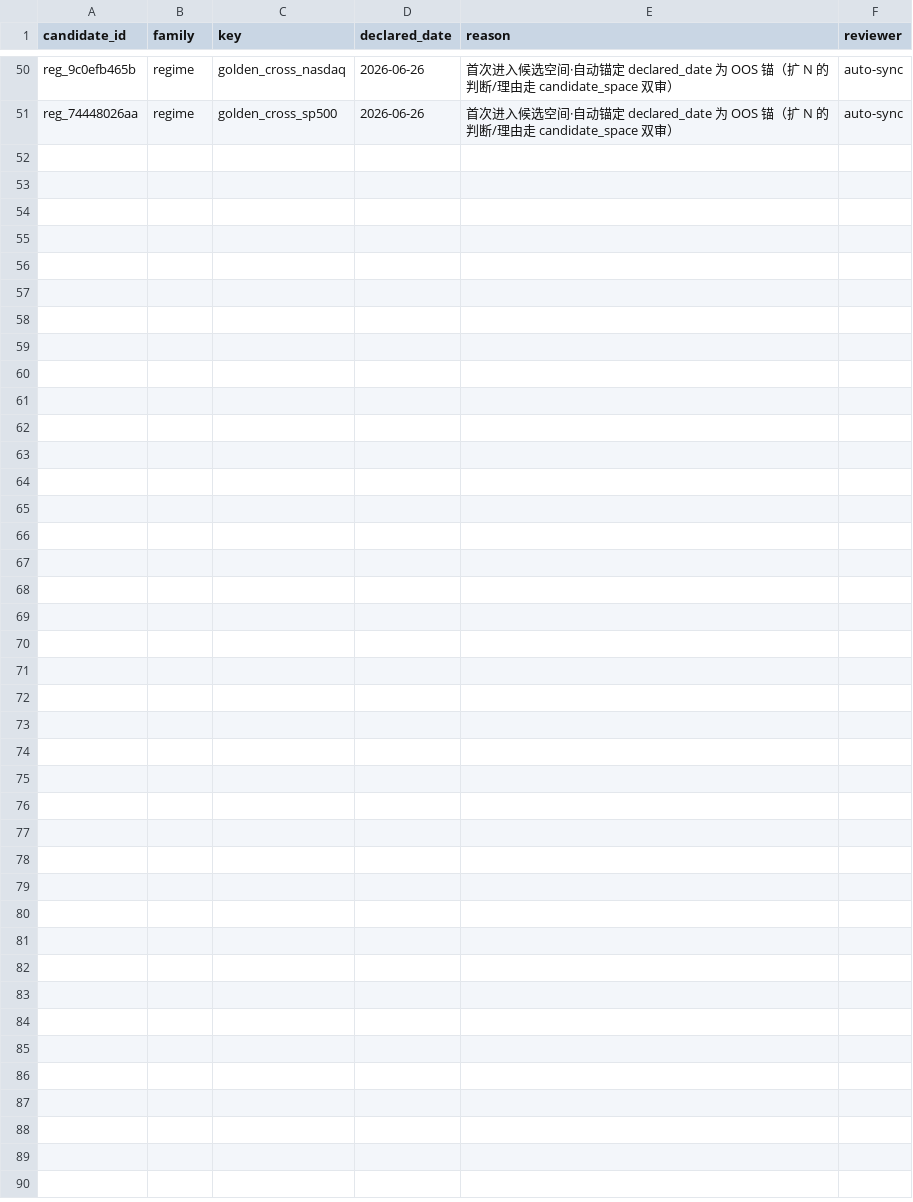
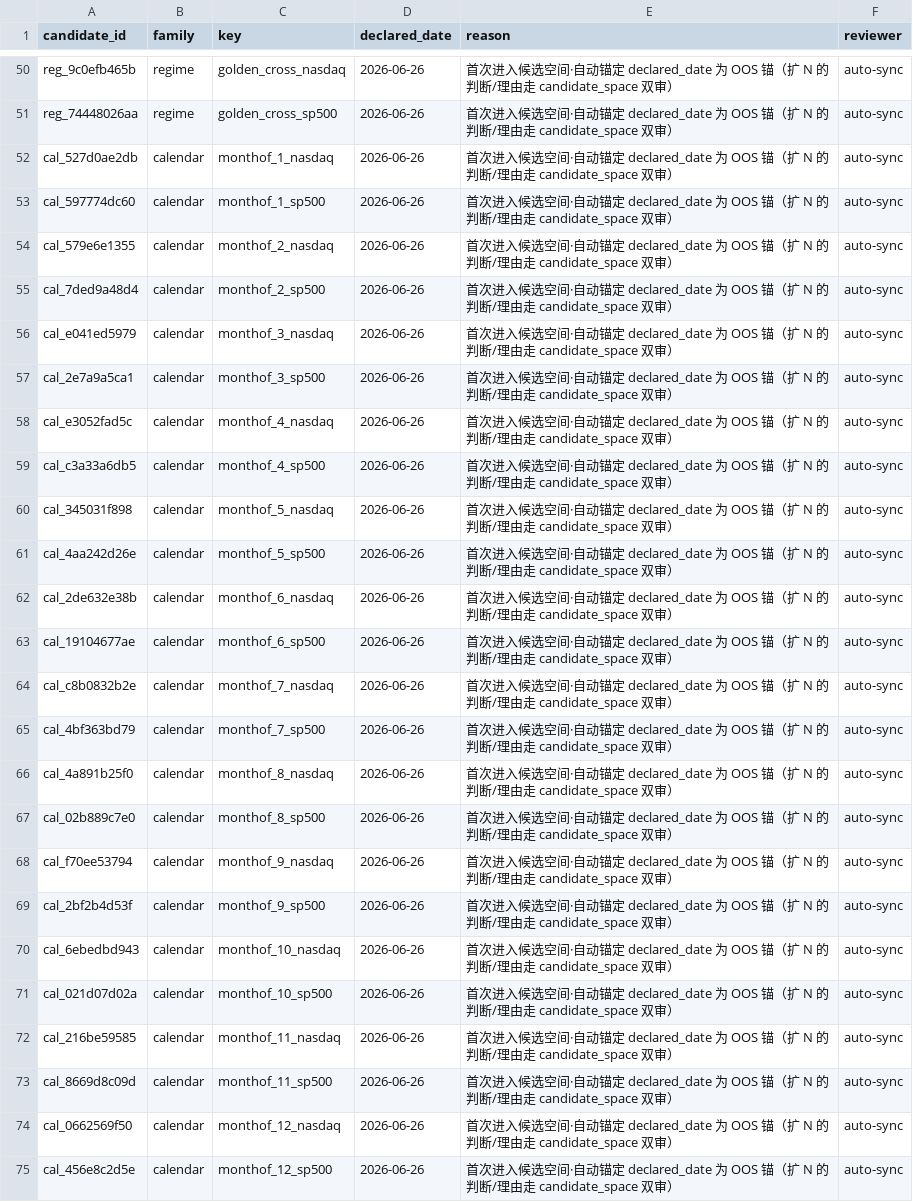
Before and after one commit to Vambrocop/valpha-lab, a CSV file: market-analysis/data/candidate_registry.csv, drawn as a sheet; only a part is shown, gaps mark what is left out.

```diff
--- a/market-analysis/data/candidate_registry.csv
+++ b/market-analysis/data/candidate_registry.csv
@@ -51 +51,25 @@ reg_9c0efb465b,regime,golden_cross_nasdaq,2026-06-26,首次进入候选空间·
 reg_74448026aa,regime,golden_cross_sp500,2026-06-26,首次进入候选空间·自动锚定 declared_date 为 OOS 锚（扩 N 的判断/理由走 candidate_space 双审）,auto-sync
+cal_527d0ae2db,calendar,monthof_1_nasdaq,2026-06-26,首次进入候选空间·自动锚定 declared_date 为 OOS 锚（扩 N 的判断/理由走 candidate_space 双审）,auto-sync
+cal_597774dc60,calendar,monthof_1_sp500,2026-06-26,首次进入候选空间·自动锚定 declared_date 为 OOS 锚（扩 N 的判断/理由走 candidate_space 双审）,auto-sync
+cal_579e6e1355,calendar,monthof_2_nasdaq,2026-06-26,首次进入候选空间·自动锚定 declared_date 为 OOS 锚（扩 N 的判断/理由走 candidate_space 双审）,auto-sync
+cal_7ded9a48d4,calendar,monthof_2_sp500,2026-06-26,首次进入候选空间·自动锚定 declared_date 为 OOS 锚（扩 N 的判断/理由走 candidate_space 双审）,auto-sync
+cal_e041ed5979,calendar,monthof_3_nasdaq,2026-06-26,首次进入候选空间·自动锚定 declared_date 为 OOS 锚（扩 N 的判断/理由走 candidate_space 双审）,auto-sync
+cal_2e7a9a5ca1,calendar,monthof_3_sp500,2026-06-26,首次进入候选空间·自动锚定 declared_date 为 OOS 锚（扩 N 的判断/理由走 candidate_space 双审）,auto-sync
+cal_e3052fad5c,calendar,monthof_4_nasdaq,2026-06-26,首次进入候选空间·自动锚定 declared_date 为 OOS 锚（扩 N 的判断/理由走 candidate_space 双审）,auto-sync
+cal_c3a33a6db5,calendar,monthof_4_sp500,2026-06-26,首次进入候选空间·自动锚定 declared_date 为 OOS 锚（扩 N 的判断/理由走 candidate_space 双审）,auto-sync
+cal_345031f898,calendar,monthof_5_nasdaq,2026-06-26,首次进入候选空间·自动锚定 declared_date 为 OOS 锚（扩 N 的判断/理由走 candidate_space 双审）,auto-sync
+cal_4aa242d26e,calendar,monthof_5_sp500,2026-06-26,首次进入候选空间·自动锚定 declared_date 为 OOS 锚（扩 N 的判断/理由走 candidate_space 双审）,auto-sync
+cal_2de632e38b,calendar,monthof_6_nasdaq,2026-06-26,首次进入候选空间·自动锚定 declared_date 为 OOS 锚（扩 N 的判断/理由走 candidate_space 双审）,auto-sync
+cal_19104677ae,calendar,monthof_6_sp500,2026-06-26,首次进入候选空间·自动锚定 declared_date 为 OOS 锚（扩 N 的判断/理由走 candidate_space 双审）,auto-sync
+cal_c8b0832b2e,calendar,monthof_7_nasdaq,2026-06-26,首次进入候选空间·自动锚定 declared_date 为 OOS 锚（扩 N 的判断/理由走 candidate_space 双审）,auto-sync
+cal_4bf363bd79,calendar,monthof_7_sp500,2026-06-26,首次进入候选空间·自动锚定 declared_date 为 OOS 锚（扩 N 的判断/理由走 candidate_space 双审）,auto-sync
+cal_4a891b25f0,calendar,monthof_8_nasdaq,2026-06-26,首次进入候选空间·自动锚定 declared_date 为 OOS 锚（扩 N 的判断/理由走 candidate_space 双审）,auto-sync
+cal_02b889c7e0,calendar,monthof_8_sp500,2026-06-26,首次进入候选空间·自动锚定 declared_date 为 OOS 锚（扩 N 的判断/理由走 candidate_space 双审）,auto-sync
+cal_f70ee53794,calendar,monthof_9_nasdaq,2026-06-26,首次进入候选空间·自动锚定 declared_date 为 OOS 锚（扩 N 的判断/理由走 candidate_space 双审）,auto-sync
+cal_2bf2b4d53f,calendar,monthof_9_sp500,2026-06-26,首次进入候选空间·自动锚定 declared_date 为 OOS 锚（扩 N 的判断/理由走 candidate_space 双审）,auto-sync
+cal_6ebedbd943,calendar,monthof_10_nasdaq,2026-06-26,首次进入候选空间·自动锚定 declared_date 为 OOS 锚（扩 N 的判断/理由走 candidate_space 双审）,auto-sync
+cal_021d07d02a,calendar,monthof_10_sp500,2026-06-26,首次进入候选空间·自动锚定 declared_date 为 OOS 锚（扩 N 的判断/理由走 candidate_space 双审）,auto-sync
+cal_216be59585,calendar,monthof_11_nasdaq,2026-06-26,首次进入候选空间·自动锚定 declared_date 为 OOS 锚（扩 N 的判断/理由走 candidate_space 双审）,auto-sync
+cal_8669d8c09d,calendar,monthof_11_sp500,2026-06-26,首次进入候选空间·自动锚定 declared_date 为 OOS 锚（扩 N 的判断/理由走 candidate_space 双审）,auto-sync
+cal_0662569f50,calendar,monthof_12_nasdaq,2026-06-26,首次进入候选空间·自动锚定 declared_date 为 OOS 锚（扩 N 的判断/理由走 candidate_space 双审）,auto-sync
+cal_456e8c2d5e,calendar,monthof_12_sp500,2026-06-26,首次进入候选空间·自动锚定 declared_date 为 OOS 锚（扩 N 的判断/理由走 candidate_space 双审）,auto-sync
```
Also changed, not shown: 4 other files.
